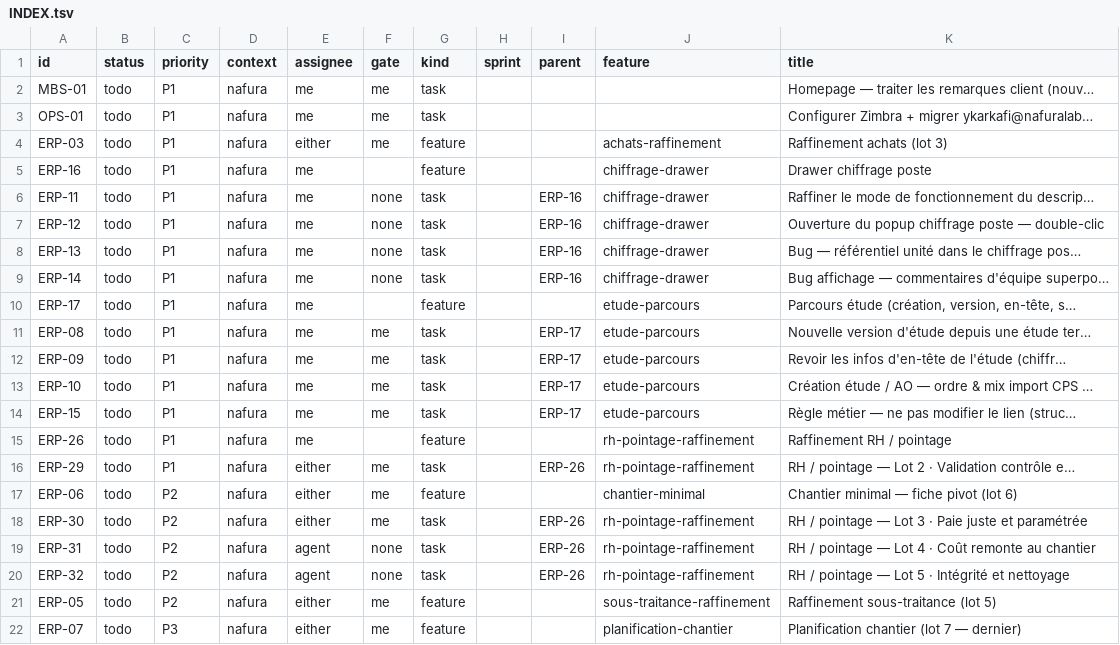
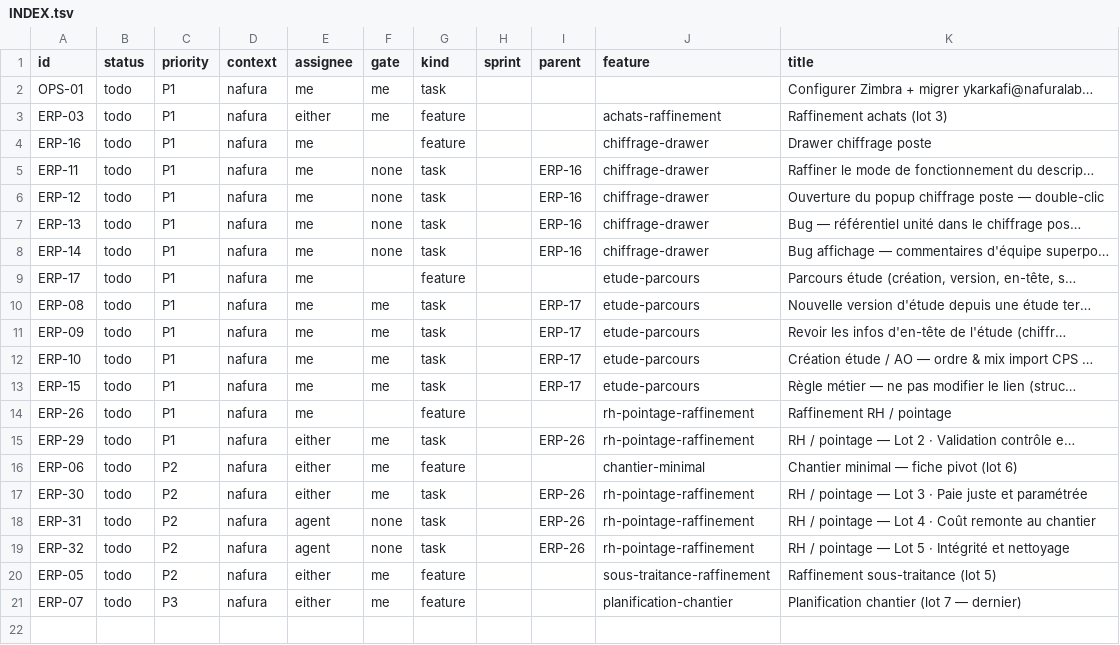
Before and after one commit to yassrun/nafuralabs, a TSV file: pm/INDEX.tsv, drawn as a sheet; the diff names each change by its address in the sheet, - before the commit and + after, or states it on an @@ line.

```diff
--- a/pm/INDEX.tsv
+++ b/pm/INDEX.tsv
-row 2: MBS-01 | todo | P1 | nafura | me | me | task |  |  |  | Homepage — traiter les remarques client (nouv…
```
Also changed, not shown: 35 other files.
